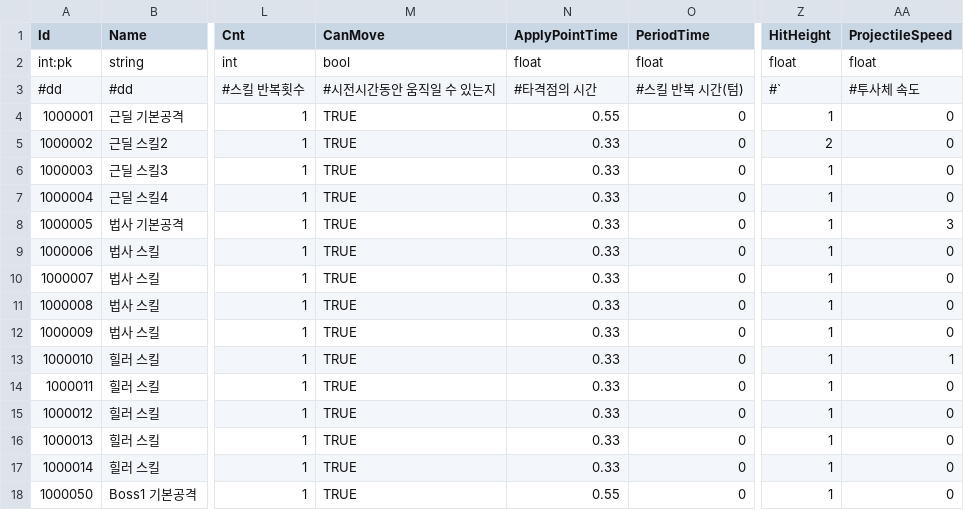
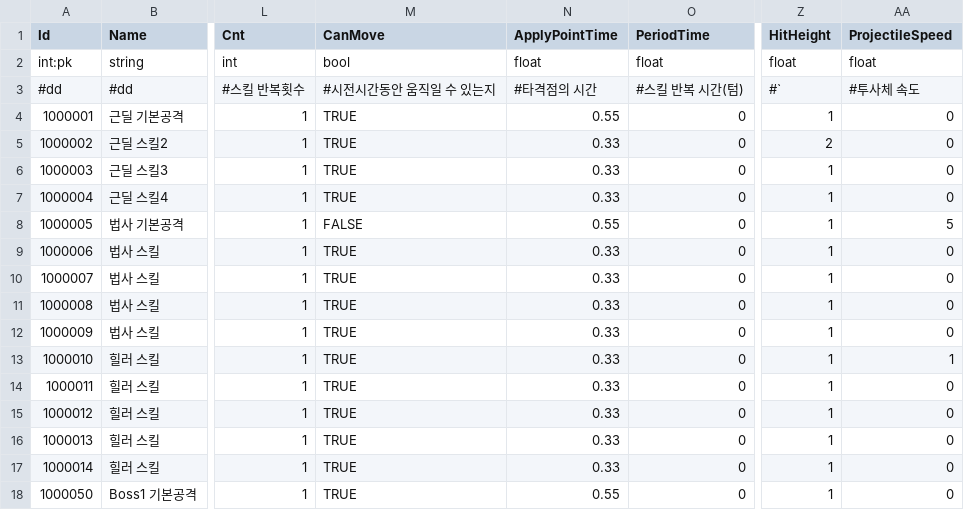
Before and after one commit to Kimseogyoung/ProjectSBR, a CSV file: SBR_Game/Assets/Data/Proto/Csv/Skill.csv, drawn as a sheet; only a part is shown, gaps mark what is left out; the diff names each change by its address in the sheet, - before the commit and + after, or states it on an @@ line.

```diff
--- a/SBR_Game/Assets/Data/Proto/Csv/Skill.csv
+++ b/SBR_Game/Assets/Data/Proto/Csv/Skill.csv
-M8 (CanMove): TRUE
+M8 (CanMove): FALSE
-N8 (ApplyPointTime): 0.33
+N8 (ApplyPointTime): 0.55
-AA8 (ProjectileSpeed): 3
+AA8 (ProjectileSpeed): 5
```
Also changed, not shown: 7 other files.
